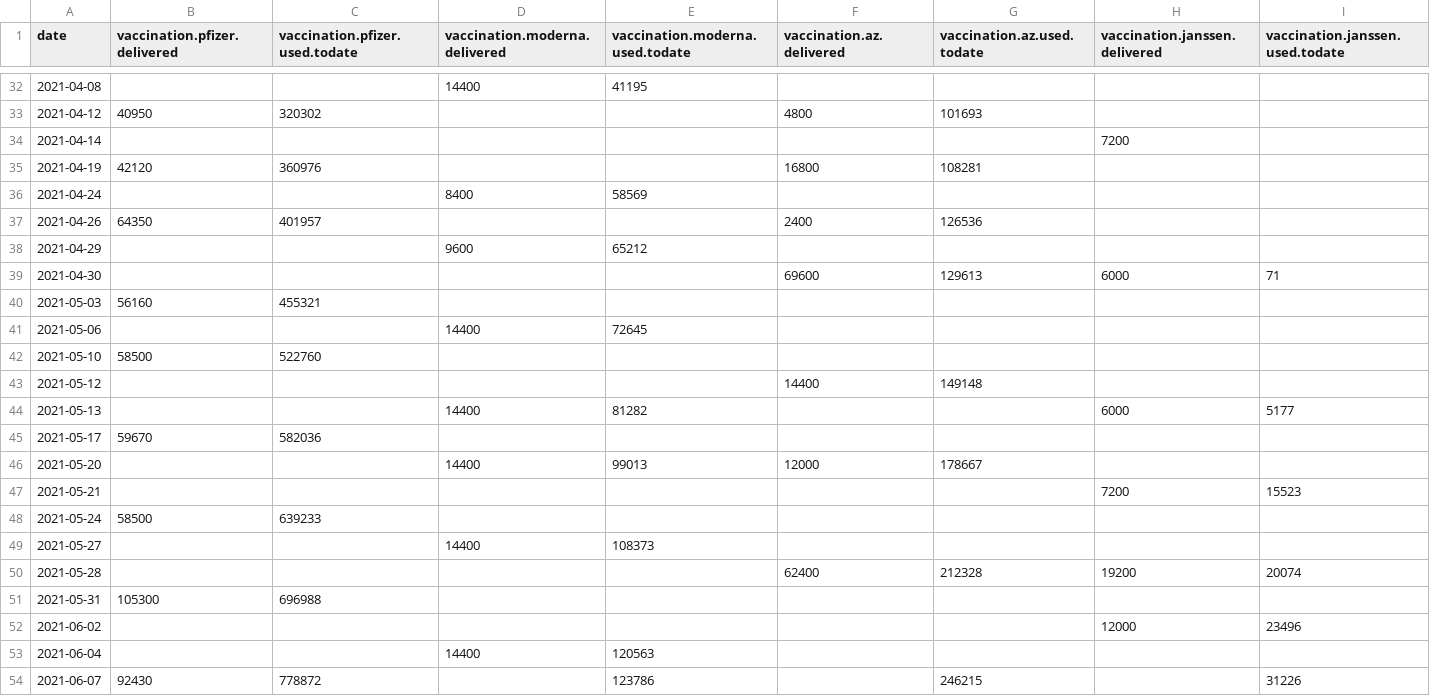
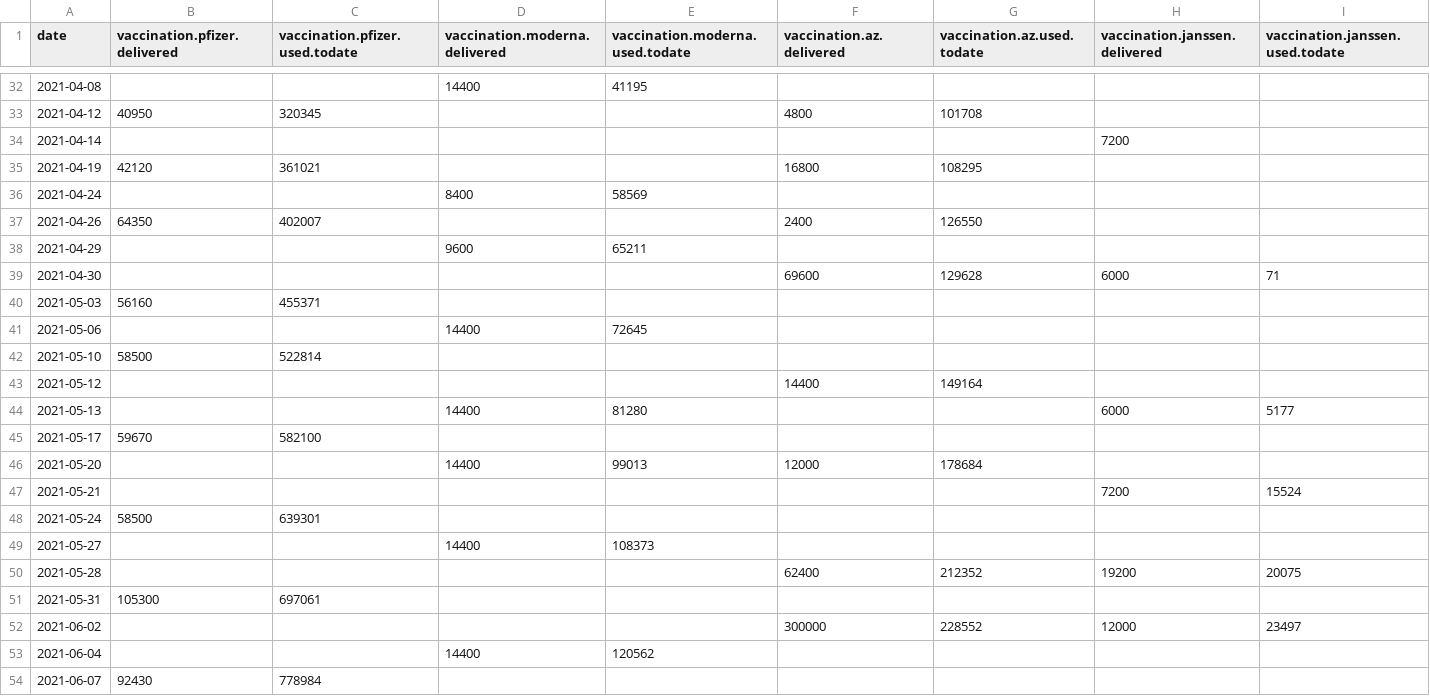
Before and after one commit to romunov/data, a CSV file: csv/vaccination-delivered.csv, drawn as a sheet; only a part is shown, gaps mark what is left out; the diff covers the shown part only.

```diff
--- a/csv/vaccination-delivered.csv
+++ b/csv/vaccination-delivered.csv
@@ -32,23 +32,23 @@ date,vaccination.pfizer.delivered,vaccination.pfizer.used.todate,vaccination.mod
 2021-04-08,,,14400,41195,,,,
-2021-04-12,40950,320302,,,4800,101693,,
+2021-04-12,40950,320345,,,4800,101708,,
 2021-04-14,,,,,,,7200,
-2021-04-19,42120,360976,,,16800,108281,,
+2021-04-19,42120,361021,,,16800,108295,,
 2021-04-24,,,8400,58569,,,,
-2021-04-26,64350,401957,,,2400,126536,,
-2021-04-29,,,9600,65212,,,,
-2021-04-30,,,,,69600,129613,6000,71
-2021-05-03,56160,455321,,,,,,
+2021-04-26,64350,402007,,,2400,126550,,
+2021-04-29,,,9600,65211,,,,
+2021-04-30,,,,,69600,129628,6000,71
+2021-05-03,56160,455371,,,,,,
 2021-05-06,,,14400,72645,,,,
-2021-05-10,58500,522760,,,,,,
-2021-05-12,,,,,14400,149148,,
-2021-05-13,,,14400,81282,,,6000,5177
-2021-05-17,59670,582036,,,,,,
-2021-05-20,,,14400,99013,12000,178667,,
-2021-05-21,,,,,,,7200,15523
-2021-05-24,58500,639233,,,,,,
+2021-05-10,58500,522814,,,,,,
+2021-05-12,,,,,14400,149164,,
+2021-05-13,,,14400,81280,,,6000,5177
+2021-05-17,59670,582100,,,,,,
+2021-05-20,,,14400,99013,12000,178684,,
+2021-05-21,,,,,,,7200,15524
+2021-05-24,58500,639301,,,,,,
 2021-05-27,,,14400,108373,,,,
-2021-05-28,,,,,62400,212328,19200,20074
-2021-05-31,105300,696988,,,,,,
-2021-06-02,,,,,,,12000,23496
-2021-06-04,,,14400,120563,,,,
-2021-06-07,92430,778872,,123786,,246215,,31226
+2021-05-28,,,,,62400,212352,19200,20075
+2021-05-31,105300,697061,,,,,,
+2021-06-02,,,,,300000,228552,12000,23497
+2021-06-04,,,14400,120562,,,,
+2021-06-07,92430,778984,,,,,,
```
Also changed, not shown: 23 edited cells elsewhere in this file, csv/vaccination-administered.csv, csv/vaccination-by_municipality-latest.csv, 17 other files.
